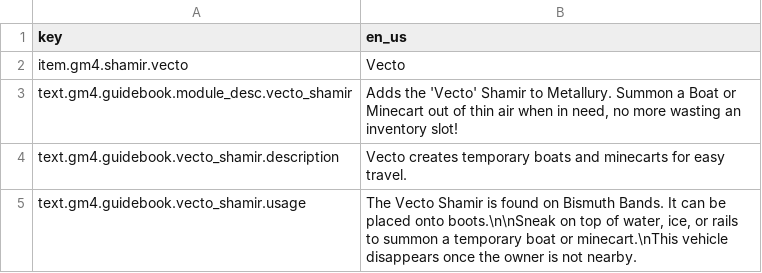
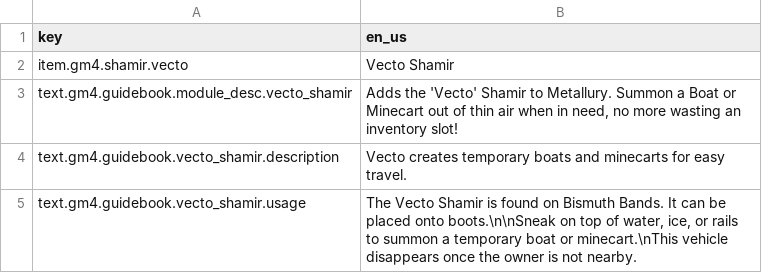
Before and after one commit to Gamemode4Dev/GM4_Datapacks, a CSV file: gm4_vecto_shamir/translations.csv, drawn as a sheet.

```diff
--- a/gm4_vecto_shamir/translations.csv
+++ b/gm4_vecto_shamir/translations.csv
@@ -1,3 +1,3 @@
 key,en_us
-item.gm4.shamir.vecto,Vecto
+item.gm4.shamir.vecto,Vecto Shamir
 text.gm4.guidebook.module_desc.vecto_shamir,"Adds the 'Vecto' Shamir to Metallury. Summon a Boat or Minecart out of thin air when in need, no more wasting an inventory slot!"
```
Also changed, not shown: gm4_lumos_shamir/assets/translations.csv, gm4_orb_of_ankou/assets/translations.csv, 47 other files.
